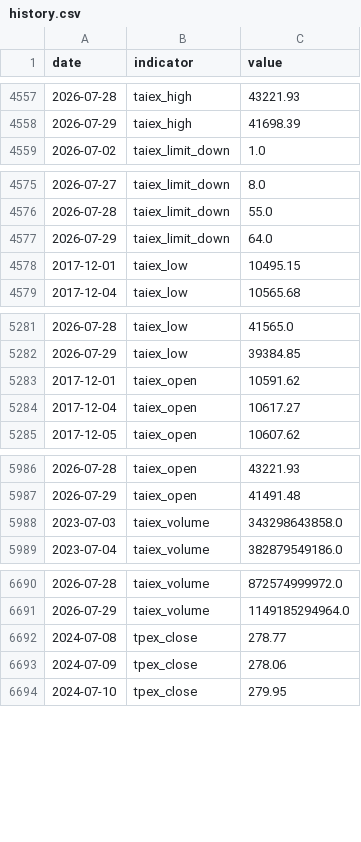
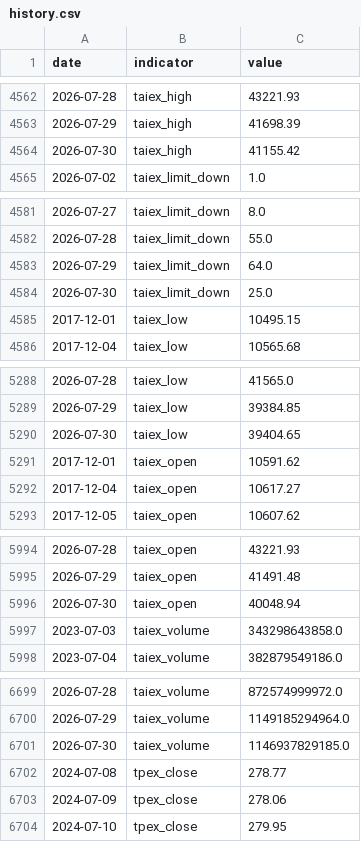
Before and after one commit to RealWei/tw-stock-sentiment, a CSV file: data/history.csv, drawn as a sheet; only a part is shown, gaps mark what is left out; the diff covers the shown part only.

```diff
--- a/data/history.csv
+++ b/data/history.csv
@@ -4558,2 +4563,3 @@ date,indicator,value
 2026-07-29,taiex_high,41698.39
+2026-07-30,taiex_high,41155.42
 2026-07-02,taiex_limit_down,1.0
@@ -4577,2 +4583,3 @@ date,indicator,value
 2026-07-29,taiex_limit_down,64.0
+2026-07-30,taiex_limit_down,25.0
 2017-12-01,taiex_low,10495.15
@@ -5282,2 +5289,3 @@ date,indicator,value
 2026-07-29,taiex_low,39384.85
+2026-07-30,taiex_low,39404.65
 2017-12-01,taiex_open,10591.62
@@ -5987,2 +5995,3 @@ date,indicator,value
 2026-07-29,taiex_open,41491.48
+2026-07-30,taiex_open,40048.94
 2023-07-03,taiex_volume,343298643858.0
@@ -6691,2 +6700,3 @@ date,indicator,value
 2026-07-29,taiex_volume,1149185294964.0
+2026-07-30,taiex_volume,1146937829185.0
 2024-07-08,tpex_close,278.77
```
Also changed, not shown: 10 added rows elsewhere in this file, 3 other files.
